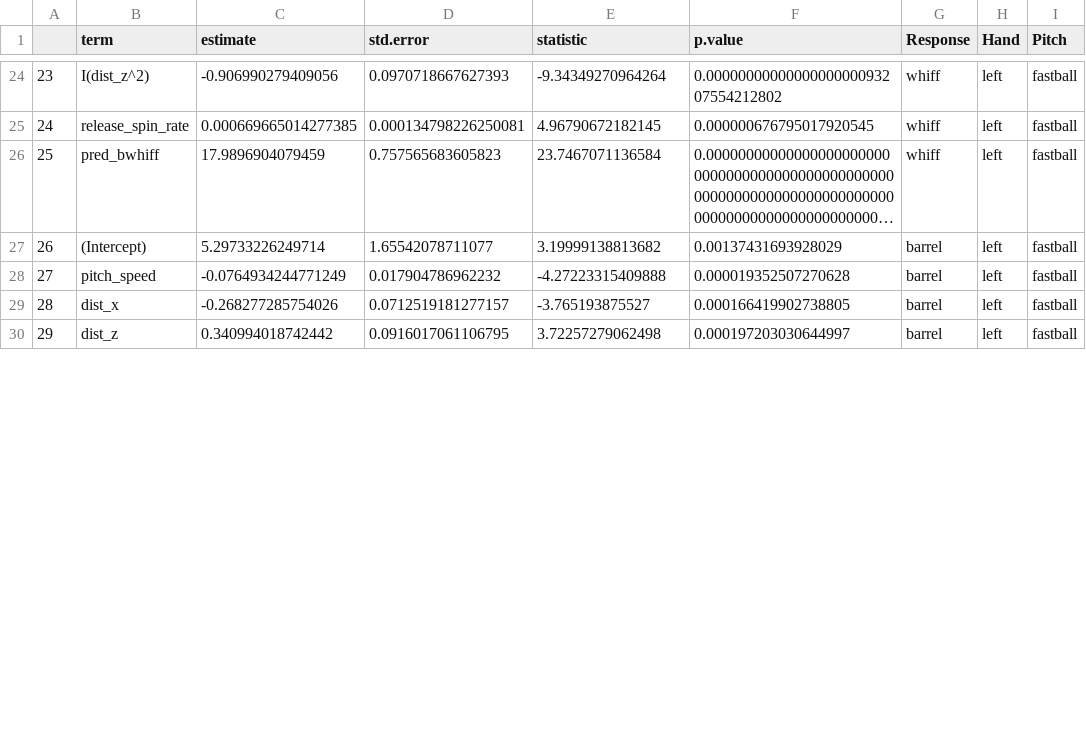
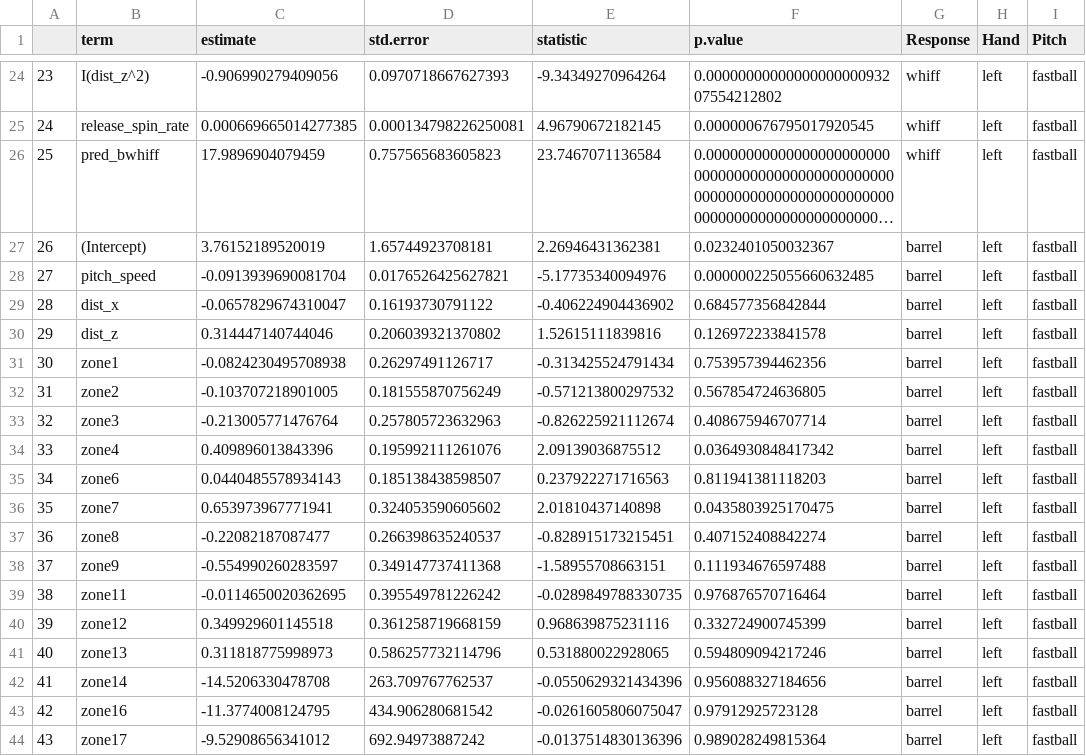
Before and after one commit to evanwu6/Research, a CSV file: models2.csv, drawn as a sheet; only a part is shown, gaps mark what is left out; long unchanged cells end in …; the diff covers the shown part only; the diff names each change by its address in the sheet, - before the commit and + after, or states it on an @@ line.

Commit message:
in meeting - streamlined and cut zone 16-17

```diff
--- a/models2.csv
+++ b/models2.csv
-C27 (estimate): 5.29733226249714
+C27 (estimate): 3.76152189520019
-D27 (std.error): 1.65542078711077
+D27 (std.error): 1.65744923708181
-E27 (statistic): 3.19999138813682
+E27 (statistic): 2.26946431362381
-F27 (p.value): 0.00137431693928029
+F27 (p.value): 0.0232401050032367
-C28 (estimate): -0.0764934244771249
+C28 (estimate): -0.0913939690081704
-D28 (std.error): 0.017904786962232
+D28 (std.error): 0.0176526425627821
-E28 (statistic): -4.27223315409888
+E28 (statistic): -5.17735340094976
-F28 (p.value): 0.000019352507270628
+F28 (p.value): 0.000000225055660632485
-C29 (estimate): -0.268277285754026
+C29 (estimate): -0.0657829674310047
-D29 (std.error): 0.0712519181277157
+D29 (std.error): 0.16193730791122
-E29 (statistic): -3.765193875527
+E29 (statistic): -0.406224904436902
-F29 (p.value): 0.000166419902738805
+F29 (p.value): 0.684577356842844
-C30 (estimate): 0.340994018742442
+C30 (estimate): 0.314447140744046
-D30 (std.error): 0.0916017061106795
+D30 (std.error): 0.206039321370802
-E30 (statistic): 3.72257279062498
+E30 (statistic): 1.52615111839816
-F30 (p.value): 0.000197203030644997
+F30 (p.value): 0.126972233841578
+row 31: 30 | zone1 | -0.0824230495708938 | 0.26297491126717 | -0.313425524791434 | 0.753957394462356 | barrel | left | fastball
+row 32: 31 | zone2 | -0.103707218901005 | 0.181555870756249 | -0.571213800297532 | 0.567854724636805 | barrel | left | fastball
+row 33: 32 | zone3 | -0.213005771476764 | 0.257805723632963 | -0.826225921112674 | 0.408675946707714 | barrel | left | fastball
+row 34: 33 | zone4 | 0.409896013843396 | 0.195992111261076 | 2.09139036875512 | 0.0364930848417342 | barrel | left | fastball
+row 35: 34 | zone6 | 0.0440485578934143 | 0.185138438598507 | 0.237922271716563 | 0.811941381118203 | barrel | left | fastball
+row 36: 35 | zone7 | 0.653973967771941 | 0.324053590605602 | 2.01810437140898 | 0.0435803925170475 | barrel | left | fastball
+row 37: 36 | zone8 | -0.22082187087477 | 0.266398635240537 | -0.828915173215451 | 0.407152408842274 | barrel | left | fastball
+row 38: 37 | zone9 | -0.554990260283597 | 0.349147737411368 | -1.58955708663151 | 0.111934676597488 | barrel | left | fastball
+row 39: 38 | zone11 | -0.0114650020362695 | 0.395549781226242 | -0.0289849788330735 | 0.976876570716464 | barrel | left | fastball
+row 40: 39 | zone12 | 0.349929601145518 | 0.361258719668159 | 0.968639875231116 | 0.332724900745399 | barrel | left | fastball
+row 41: 40 | zone13 | 0.311818775998973 | 0.586257732114796 | 0.531880022928065 | 0.594809094217246 | barrel | left | fastball
+row 42: 41 | zone14 | -14.5206330478708 | 263.709767762537 | -0.0550629321434396 | 0.956088327184656 | barrel | left | fastball
+row 43: 42 | zone16 | -11.3774008124795 | 434.906280681542 | -0.0261605806075047 | 0.97912925723128 | barrel | left | fastball
+row 44: 43 | zone17 | -9.52908656341012 | 692.94973887242 | -0.0137514830136396 | 0.989028249815364 | barrel | left | fastball
```
Also changed, not shown: 1 added row, 2 removed rows, 8 edited cells and row numbers in column A elsewhere in this file, 4 other files.
